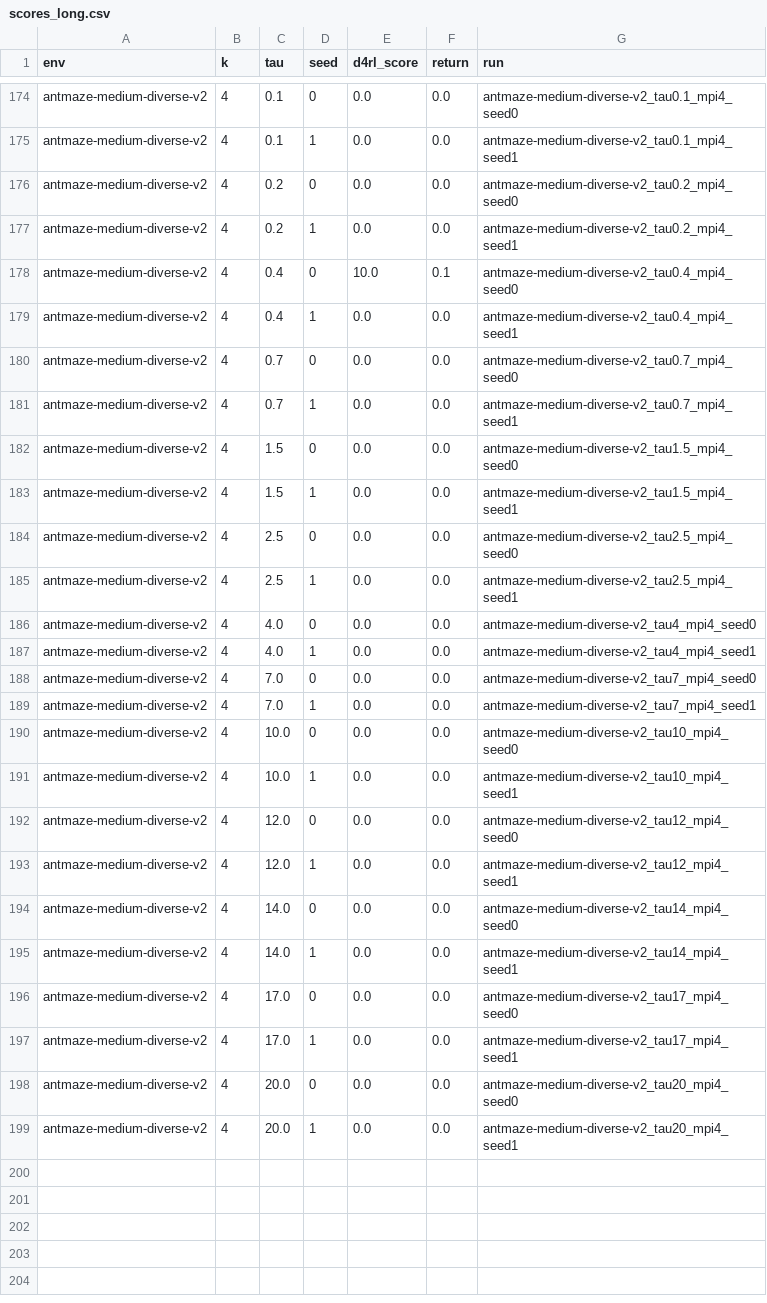
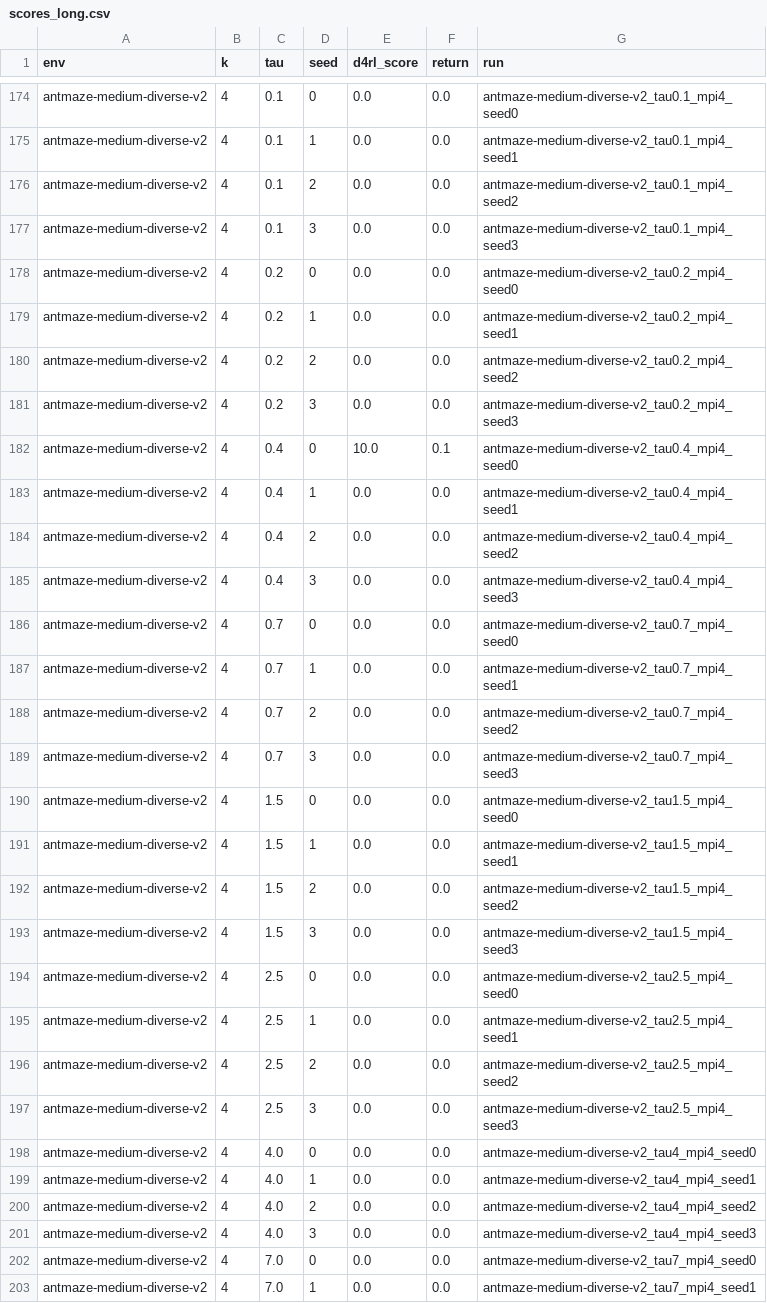
Before and after one commit to SChoish/MPI_sweep, a CSV file: sweep_results/antmaze/medium-diverse/scores_long.csv, drawn as a sheet; only a part is shown, gaps mark what is left out; the shorter side is filled out with more unchanged rows; the diff covers the shown part only; the diff names each change by its address in the sheet, - before the commit and + after, or states it on an @@ line.

Commit message:
Update offrl antmaze Imp T-sweep scores.

```diff
--- a/sweep_results/antmaze/medium-diverse/scores_long.csv
+++ b/sweep_results/antmaze/medium-diverse/scores_long.csv
+row 176: antmaze-medium-diverse-v2 | 4 | 0.1 | 2 | 0.0 | 0.0 | antmaze-medium-diverse-v2_tau0.1_mpi4_seed2
+row 177: antmaze-medium-diverse-v2 | 4 | 0.1 | 3 | 0.0 | 0.0 | antmaze-medium-diverse-v2_tau0.1_mpi4_seed3
+row 180: antmaze-medium-diverse-v2 | 4 | 0.2 | 2 | 0.0 | 0.0 | antmaze-medium-diverse-v2_tau0.2_mpi4_seed2
+row 181: antmaze-medium-diverse-v2 | 4 | 0.2 | 3 | 0.0 | 0.0 | antmaze-medium-diverse-v2_tau0.2_mpi4_seed3
+row 184: antmaze-medium-diverse-v2 | 4 | 0.4 | 2 | 0.0 | 0.0 | antmaze-medium-diverse-v2_tau0.4_mpi4_seed2
+row 185: antmaze-medium-diverse-v2 | 4 | 0.4 | 3 | 0.0 | 0.0 | antmaze-medium-diverse-v2_tau0.4_mpi4_seed3
+row 188: antmaze-medium-diverse-v2 | 4 | 0.7 | 2 | 0.0 | 0.0 | antmaze-medium-diverse-v2_tau0.7_mpi4_seed2
+row 189: antmaze-medium-diverse-v2 | 4 | 0.7 | 3 | 0.0 | 0.0 | antmaze-medium-diverse-v2_tau0.7_mpi4_seed3
+row 192: antmaze-medium-diverse-v2 | 4 | 1.5 | 2 | 0.0 | 0.0 | antmaze-medium-diverse-v2_tau1.5_mpi4_seed2
+row 193: antmaze-medium-diverse-v2 | 4 | 1.5 | 3 | 0.0 | 0.0 | antmaze-medium-diverse-v2_tau1.5_mpi4_seed3
+row 196: antmaze-medium-diverse-v2 | 4 | 2.5 | 2 | 0.0 | 0.0 | antmaze-medium-diverse-v2_tau2.5_mpi4_seed2
+row 197: antmaze-medium-diverse-v2 | 4 | 2.5 | 3 | 0.0 | 0.0 | antmaze-medium-diverse-v2_tau2.5_mpi4_seed3
+row 200: antmaze-medium-diverse-v2 | 4 | 4.0 | 2 | 0.0 | 0.0 | antmaze-medium-diverse-v2_tau4_mpi4_seed2
+row 201: antmaze-medium-diverse-v2 | 4 | 4.0 | 3 | 0.0 | 0.0 | antmaze-medium-diverse-v2_tau4_mpi4_seed3
```
Also changed, not shown: 12 added rows elsewhere in this file, sweep_results/antmaze/large-diverse/mean_by_T.csv, sweep_results/antmaze/medium-diverse/mean_by_T.csv, 15 other files.
